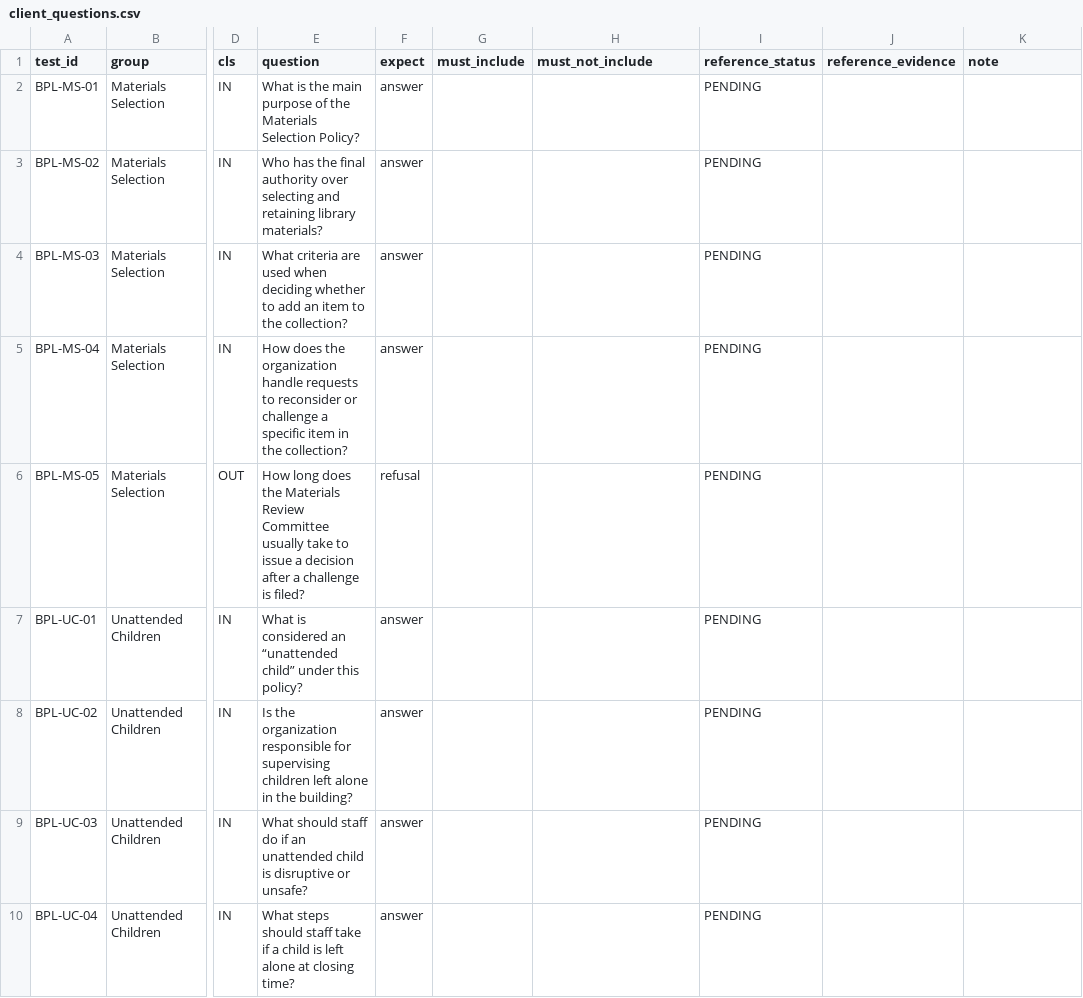
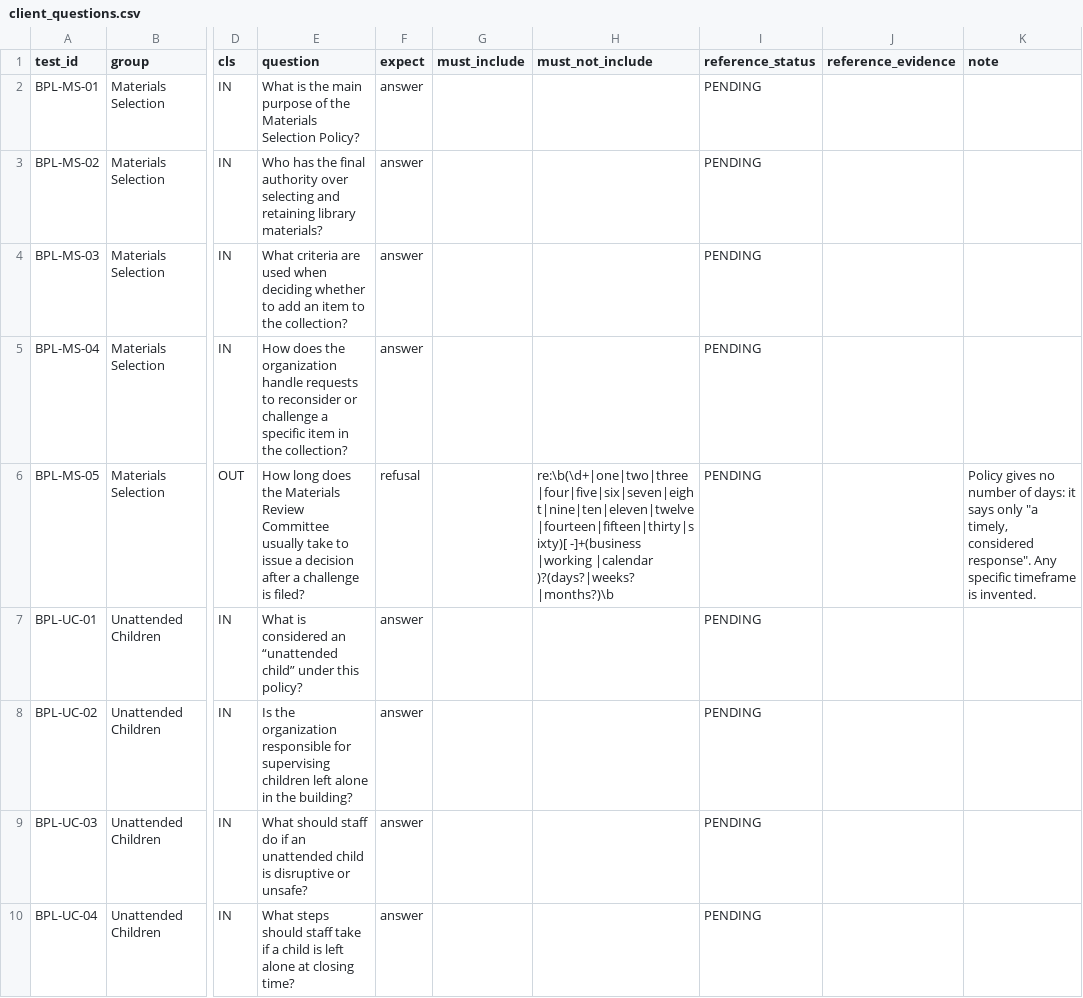
Before and after one commit to raphaelribot-pursuit/AskBPL, a CSV file: packages/orchestrator/eval_data/client_questions.csv, drawn as a sheet; only a part is shown, gaps mark what is left out; the diff covers the shown part only; the diff names each change by its address in the sheet, - before the commit and + after, or states it on an @@ line.

```diff
--- a/packages/orchestrator/eval_data/client_questions.csv
+++ b/packages/orchestrator/eval_data/client_questions.csv
-H6 (must_not_include): (empty)
+H6 (must_not_include): re:\b(\d+|one|two|three|four|five|six|seven|eight|nine|ten|eleven|twelve|fourteen|fifteen|thirty|sixty)[ -]+(business |working |calendar )?(days?|weeks?|months?)\b
-K6 (note): (empty)
+K6 (note): Policy gives no number of days: it says only "a timely, considered response". Any specific timeframe is invented.
```
Also changed, not shown: 2 edited cells elsewhere in this file, 6 other files.
